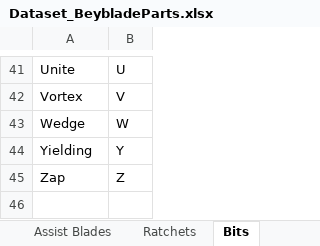
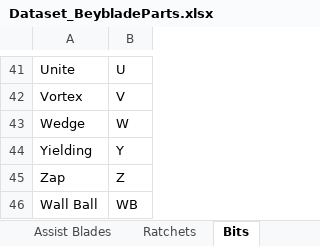
Before and after one commit to paparapas/BBPT-League-and-Player-Report, an Excel workbook: Dataset_BeybladeParts.xlsx, sheet Bits, drawn as a sheet; only a part is shown, gaps mark what is left out; values as stored, in another font and other column widths than the file's, no borders; the diff names each change by its address in the sheet, - before the commit and + after, or states it on an @@ line.

Commit message:
Add files via upload

```diff
--- a/Dataset_BeybladeParts.xlsx (sheet Bits)
+++ b/Dataset_BeybladeParts.xlsx (sheet Bits)
+row 46: Wall Ball | WB
```
